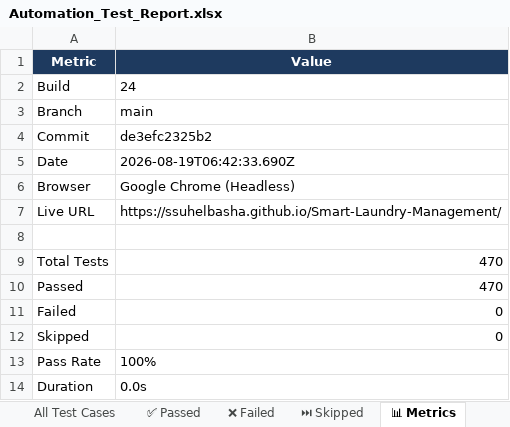
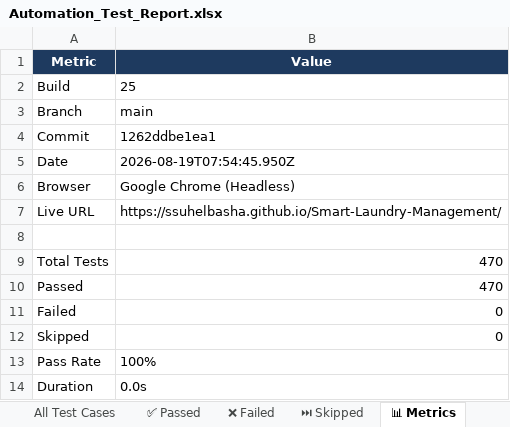
Before and after one commit to ssuhelbasha/Smart-Laundry-Management, an Excel workbook: reports/selenium/latest/excel/Automation_Test_Report.xlsx, sheet 📊 Metrics, drawn as a sheet; values as stored, in another font and other column widths than the file's, no borders; the diff names each change by its address in the sheet, - before the commit and + after, or states it on an @@ line.

Commit message:
deploy: 1262ddbe1ea1451678a94a303e9ebaf14a01addd

```diff
--- a/reports/selenium/latest/excel/Automation_Test_Report.xlsx (sheet 📊 Metrics)
+++ b/reports/selenium/latest/excel/Automation_Test_Report.xlsx (sheet 📊 Metrics)
-B2 (Value): 24
+B2 (Value): 25
-B4 (Value): de3efc2325b2
+B4 (Value): 1262ddbe1ea1
-B5 (Value): 2026-08-19T06:42:33.690Z
+B5 (Value): 2026-08-19T07:54:45.950Z
```
Also changed, not shown: sheet ✅ Passed, sheet All Test Cases, 3 other files.
